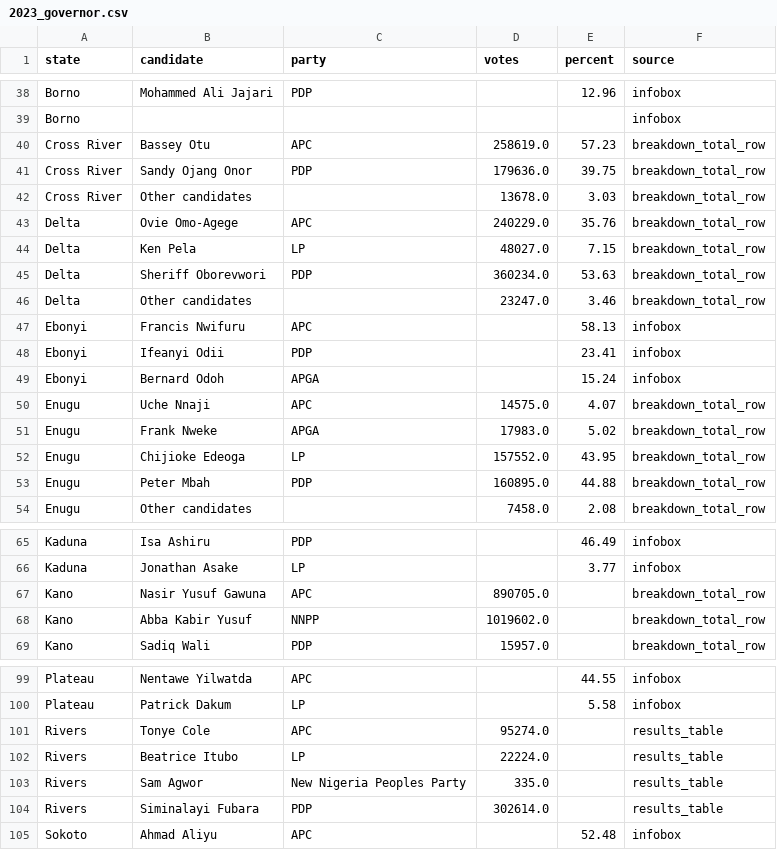
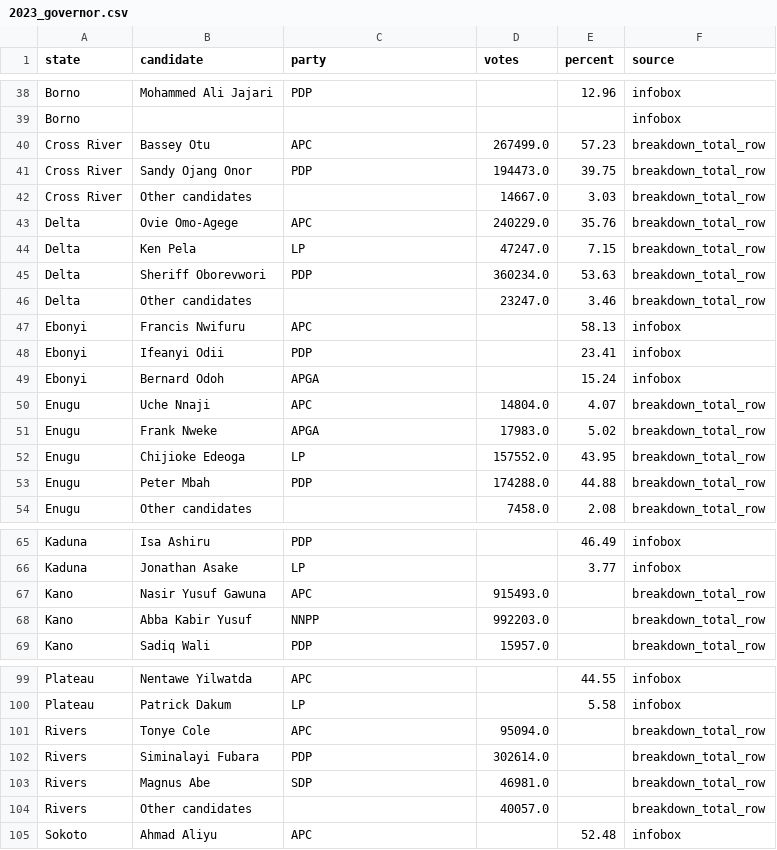
Before and after one commit to nigeria2/data, a CSV file: tables/2023_governor.csv, drawn as a sheet; only a part is shown, gaps mark what is left out; the diff covers the shown part only.

```diff
--- a/tables/2023_governor.csv
+++ b/tables/2023_governor.csv
@@ -39,7 +39,7 @@ Borno,Mohammed Ali Jajari,PDP,,12.96,infobox
 Borno,,,,,infobox
-Cross River,Bassey Otu,APC,258619.0,57.23,breakdown_total_row
-Cross River,Sandy Ojang Onor,PDP,179636.0,39.75,breakdown_total_row
-Cross River,Other candidates,,13678.0,3.03,breakdown_total_row
+Cross River,Bassey Otu,APC,267499.0,57.23,breakdown_total_row
+Cross River,Sandy Ojang Onor,PDP,194473.0,39.75,breakdown_total_row
+Cross River,Other candidates,,14667.0,3.03,breakdown_total_row
 Delta,Ovie Omo-Agege,APC,240229.0,35.76,breakdown_total_row
-Delta,Ken Pela,LP,48027.0,7.15,breakdown_total_row
+Delta,Ken Pela,LP,47247.0,7.15,breakdown_total_row
 Delta,Sheriff Oborevwori,PDP,360234.0,53.63,breakdown_total_row
@@ -49,6 +49,6 @@ Ebonyi,Ifeanyi Odii,PDP,,23.41,infobox
 Ebonyi,Bernard Odoh,APGA,,15.24,infobox
-Enugu,Uche Nnaji,APC,14575.0,4.07,breakdown_total_row
+Enugu,Uche Nnaji,APC,14804.0,4.07,breakdown_total_row
 Enugu,Frank Nweke,APGA,17983.0,5.02,breakdown_total_row
 Enugu,Chijioke Edeoga,LP,157552.0,43.95,breakdown_total_row
-Enugu,Peter Mbah,PDP,160895.0,44.88,breakdown_total_row
+Enugu,Peter Mbah,PDP,174288.0,44.88,breakdown_total_row
 Enugu,Other candidates,,7458.0,2.08,breakdown_total_row
@@ -66,4 +66,4 @@ Kaduna,Isa Ashiru,PDP,,46.49,infobox
 Kaduna,Jonathan Asake,LP,,3.77,infobox
-Kano,Nasir Yusuf Gawuna,APC,890705.0,,breakdown_total_row
-Kano,Abba Kabir Yusuf,NNPP,1019602.0,,breakdown_total_row
+Kano,Nasir Yusuf Gawuna,APC,915493.0,,breakdown_total_row
+Kano,Abba Kabir Yusuf,NNPP,992203.0,,breakdown_total_row
 Kano,Sadiq Wali,PDP,15957.0,,breakdown_total_row
@@ -100,6 +100,6 @@ Plateau,Nentawe Yilwatda,APC,,44.55,infobox
 Plateau,Patrick Dakum,LP,,5.58,infobox
-Rivers,Tonye Cole,APC,95274.0,,results_table
-Rivers,Beatrice Itubo,LP,22224.0,,results_table
-Rivers,Sam Agwor,New Nigeria Peoples Party,335.0,,results_table
-Rivers,Siminalayi Fubara,PDP,302614.0,,results_table
+Rivers,Tonye Cole,APC,95094.0,,breakdown_total_row
+Rivers,Siminalayi Fubara,PDP,302614.0,,breakdown_total_row
+Rivers,Magnus Abe,SDP,46981.0,,breakdown_total_row
+Rivers,Other candidates,,40057.0,,breakdown_total_row
 Sokoto,Ahmad Aliyu,APC,,52.48,infobox
```
Also changed, not shown: 4 edited cells elsewhere in this file, tables/2023_presidential.csv, 5 other files.
